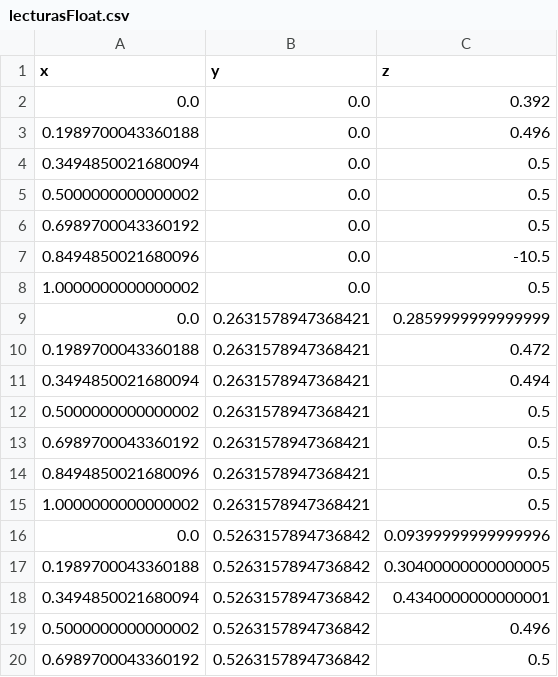
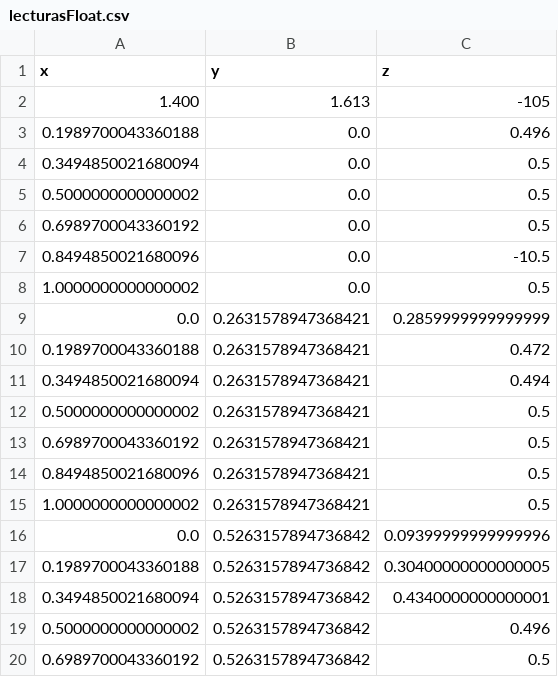
Before and after one commit to danielsuacha/ub, a CSV file: lecturasFloat.csv, drawn as a sheet; removed rows and columns are numbered as before the commit, all else as after; the diff names each change by its address in the sheet, - before the commit and + after, or states it on an @@ line.

Commit message:
Update lecturasFloat.csv

```diff
--- a/lecturasFloat.csv
+++ b/lecturasFloat.csv
-row 2: 0.0 | 0.0 | 0.392
+row 2: 1.400 | 1.613 | -105
```
